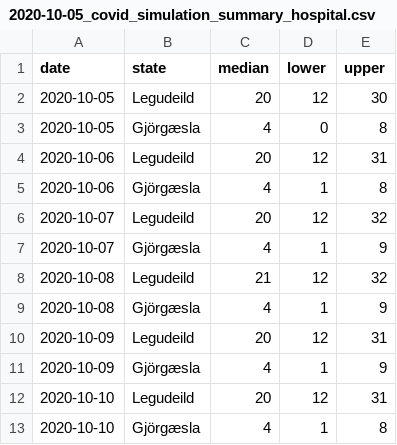
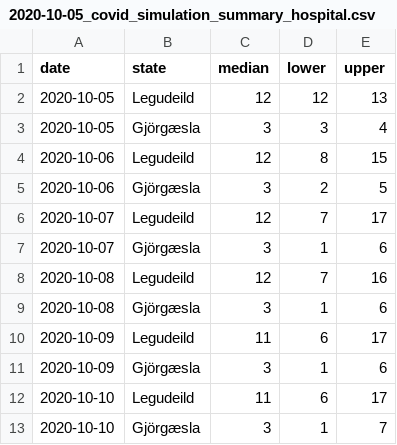
Before and after one commit to tprunarsson/BCS, a CSV file: output_lsh/2020-10-05_covid_simulation_summary_hospital.csv, drawn as a sheet; only a part is shown; the diff covers the shown part only.

Commit message:
new output

```diff
--- a/output_lsh/2020-10-05_covid_simulation_summary_hospital.csv
+++ b/output_lsh/2020-10-05_covid_simulation_summary_hospital.csv
@@ -1,13 +1,13 @@
 date,state,median,lower,upper
-2020-10-05,Legudeild,20,12,30
-2020-10-05,Gjörgæsla,4,0,8
-2020-10-06,Legudeild,20,12,31
-2020-10-06,Gjörgæsla,4,1,8
-2020-10-07,Legudeild,20,12,32
-2020-10-07,Gjörgæsla,4,1,9
-2020-10-08,Legudeild,21,12,32
-2020-10-08,Gjörgæsla,4,1,9
-2020-10-09,Legudeild,20,12,31
-2020-10-09,Gjörgæsla,4,1,9
-2020-10-10,Legudeild,20,12,31
-2020-10-10,Gjörgæsla,4,1,8
+2020-10-05,Legudeild,12,12,13
+2020-10-05,Gjörgæsla,3,3,4
+2020-10-06,Legudeild,12,8,15
+2020-10-06,Gjörgæsla,3,2,5
+2020-10-07,Legudeild,12,7,17
+2020-10-07,Gjörgæsla,3,1,6
+2020-10-08,Legudeild,12,7,16
+2020-10-08,Gjörgæsla,3,1,6
+2020-10-09,Legudeild,11,6,17
+2020-10-09,Gjörgæsla,3,1,6
+2020-10-10,Legudeild,11,6,17
+2020-10-10,Gjörgæsla,3,1,7
```
Also changed, not shown: 6 added rows and 55 edited cells elsewhere in this file.
